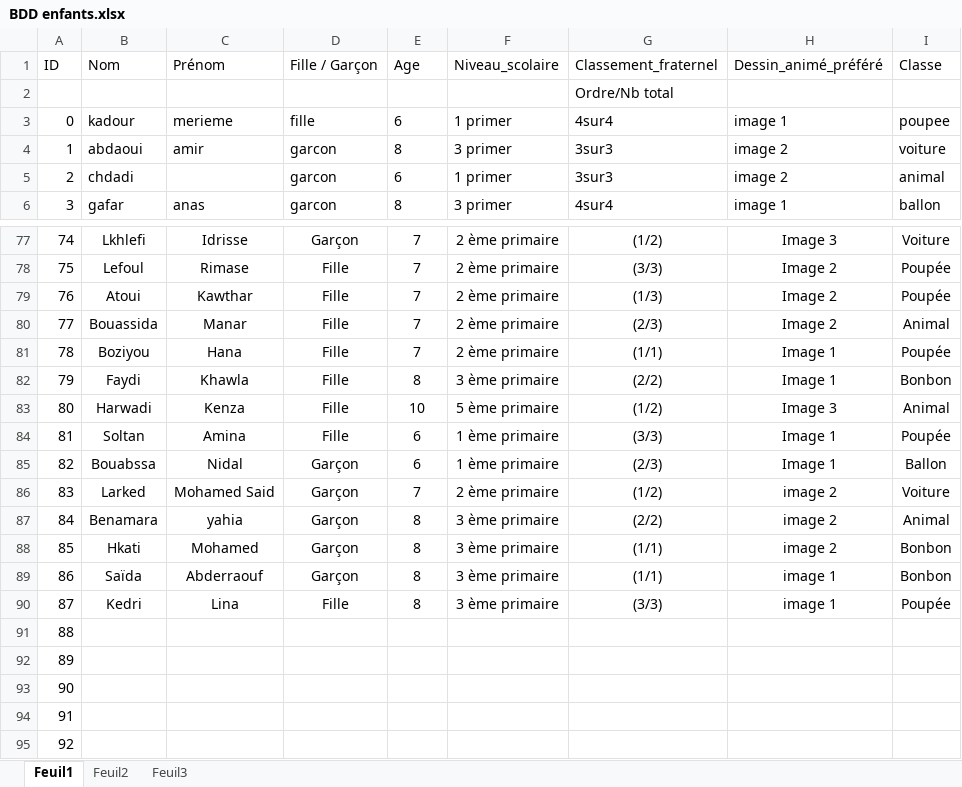
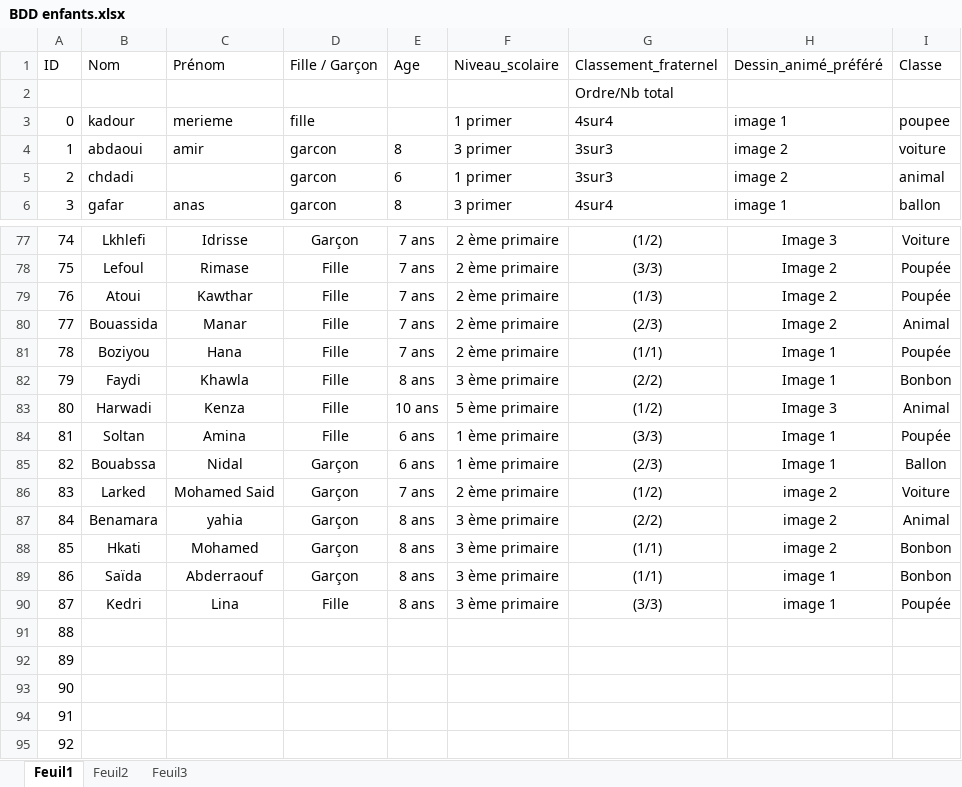
Before and after one commit to alla-abb/AI_Project, an Excel workbook: BDD enfants.xlsx, sheet Feuil1, drawn as a sheet; only a part is shown, gaps mark what is left out; values as stored, in another font and other column widths than the file's, no borders; the diff covers the shown part only; the diff names each change by its address in the sheet, - before the commit and + after, or states it on an @@ line.

```diff
--- a/BDD enfants.xlsx (sheet Feuil1)
+++ b/BDD enfants.xlsx (sheet Feuil1)
-E3 (Age): 6
+E3 (Age): (empty)
-E77:E81 (Age): 7
+E77:E81 (Age): 7 ans
-E82 (Age): 8
+E82 (Age): 8 ans
-E83 (Age): 10
+E83 (Age): 10 ans
-E84:E85 (Age): 6
+E84:E85 (Age): 6 ans
-E86 (Age): 7
+E86 (Age): 7 ans
-E87:E90 (Age): 8
+E87:E90 (Age): 8 ans
```
Also changed, not shown: 27 edited cells elsewhere in this sheet.
